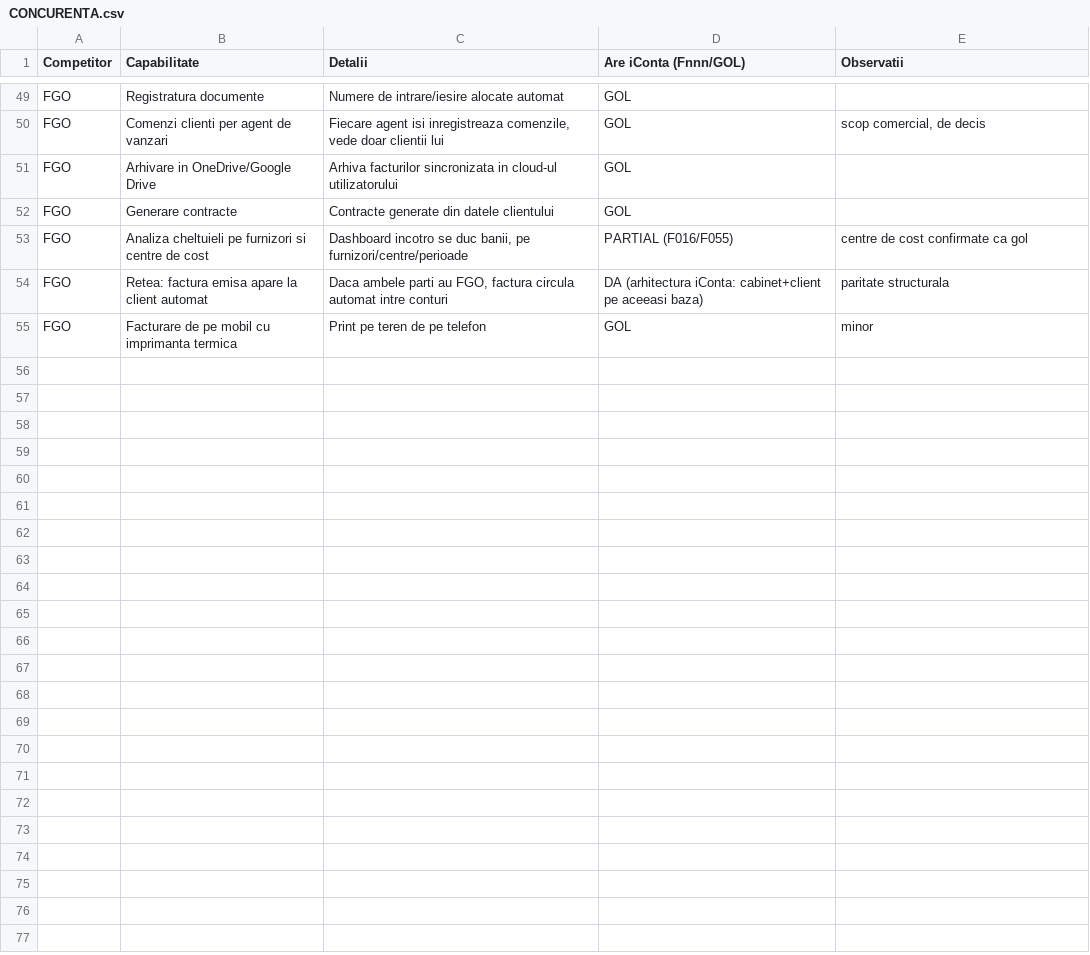
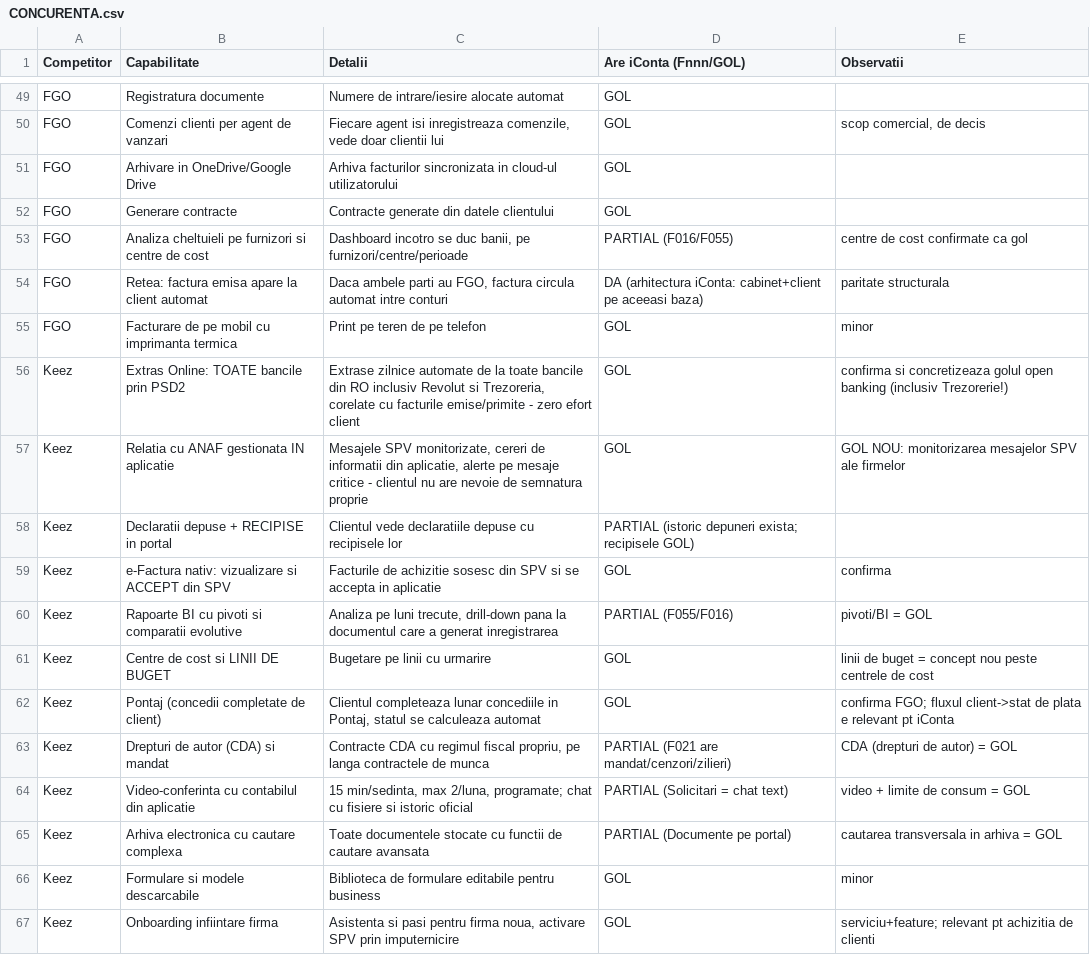
Before and after one commit to CostinHat/iconta-nou-review, a CSV file: CONCURENTA.csv, drawn as a sheet; only a part is shown, gaps mark what is left out; the diff names each change by its address in the sheet, - before the commit and + after, or states it on an @@ line.

Commit message:
CONCURENTA.csv: Keez (12 capabilitati); goluri noi: monitorizare mesaje SPV/ANAF, recipise in portal, linii de buget, CDA drepturi de autor, video-call cu contabilul, cautare transversala arhiva, onboarding infiintare

```diff
--- a/CONCURENTA.csv
+++ b/CONCURENTA.csv
+row 56: Keez | Extras Online: TOATE bancile prin PSD2 | Extrase zilnice automate de la toate bancile din RO inclusiv Revolut si Trezoreria, corelate cu facturile emise/primite - zero efort client | GOL | confirma si concretizeaza golul open banking (inclusiv Trezorerie!)
+row 57: Keez | Relatia cu ANAF gestionata IN aplicatie | Mesajele SPV monitorizate, cereri de informatii din aplicatie, alerte pe mesaje critice - clientul nu are nevoie de semnatura proprie | GOL | GOL NOU: monitorizarea mesajelor SPV ale firmelor
+row 58: Keez | Declaratii depuse + RECIPISE in portal | Clientul vede declaratiile depuse cu recipisele lor | PARTIAL (istoric depuneri exista; recipisele GOL)
+row 59: Keez | e-Factura nativ: vizualizare si ACCEPT din SPV | Facturile de achizitie sosesc din SPV si se accepta in aplicatie | GOL | confirma
+row 60: Keez | Rapoarte BI cu pivoti si comparatii evolutive | Analiza pe luni trecute, drill-down pana la documentul care a generat inregistrarea | PARTIAL (F055/F016) | pivoti/BI = GOL
+row 61: Keez | Centre de cost si LINII DE BUGET | Bugetare pe linii cu urmarire | GOL | linii de buget = concept nou peste centrele de cost
+row 62: Keez | Pontaj (concedii completate de client) | Clientul completeaza lunar concediile in Pontaj, statul se calculeaza automat | GOL | confirma FGO; fluxul client->stat de plata e relevant pt iConta
+row 63: Keez | Drepturi de autor (CDA) si mandat | Contracte CDA cu regimul fiscal propriu, pe langa contractele de munca | PARTIAL (F021 are mandat/cenzori/zilieri) | CDA (drepturi de autor) = GOL
+row 64: Keez | Video-conferinta cu contabilul din aplicatie | 15 min/sedinta, max 2/luna, programate; chat cu fisiere si istoric oficial | PARTIAL (Solicitari = chat text) | video + limite de consum = GOL
+row 65: Keez | Arhiva electronica cu cautare complexa | Toate documentele stocate cu functii de cautare avansata | PARTIAL (Documente pe portal) | cautarea transversala in arhiva = GOL
+row 66: Keez | Formulare si modele descarcabile | Biblioteca de formulare editabile pentru business | GOL | minor
+row 67: Keez | Onboarding infiintare firma | Asistenta si pasi pentru firma noua, activare SPV prin imputernicire | GOL | serviciu+feature; relevant pt achizitia de clienti
```
